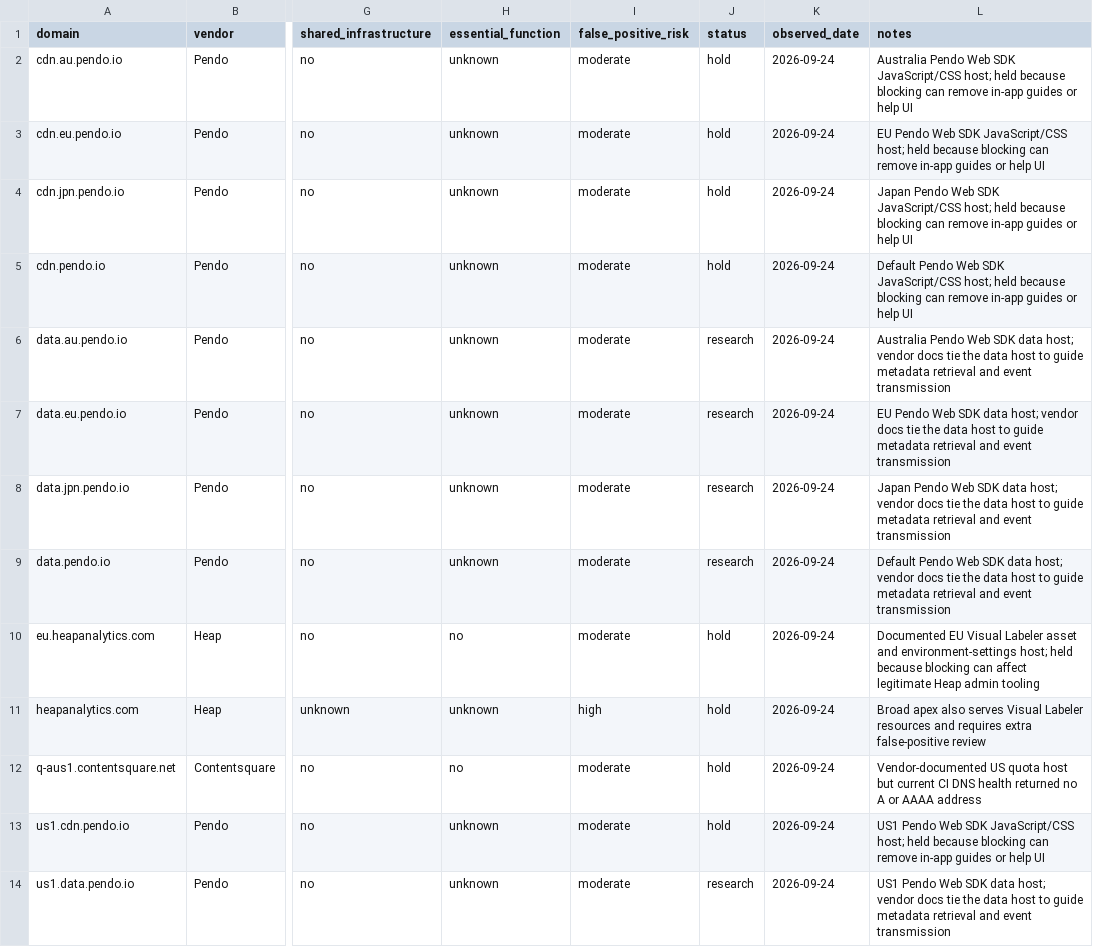
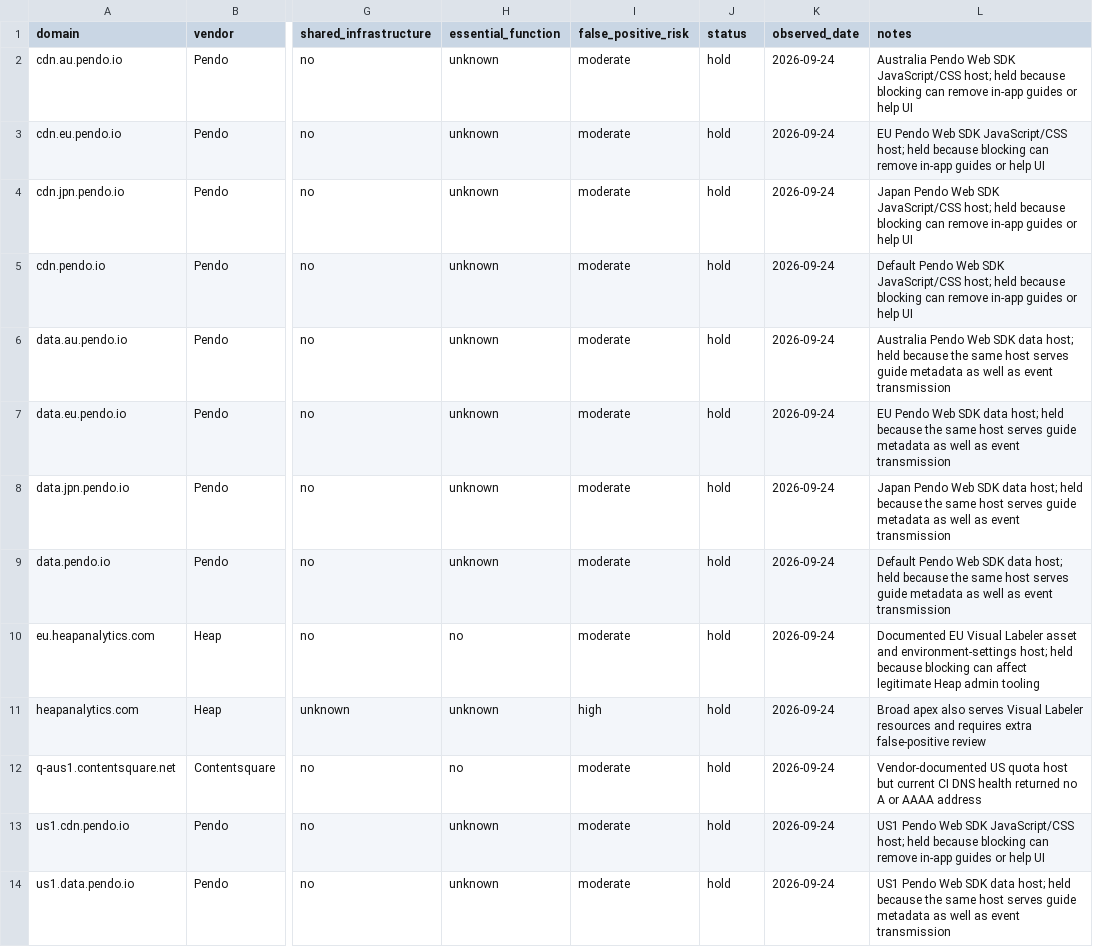
Before and after one commit to muzii9/netcalckit-blocklist, a CSV file: candidates/candidates.csv, drawn as a sheet; only a part is shown, gaps mark what is left out; the diff names each change by its address in the sheet, - before the commit and + after, or states it on an @@ line.

Commit message:
research: hold mixed-purpose Pendo data hosts

```diff
--- a/candidates/candidates.csv
+++ b/candidates/candidates.csv
-J6:J9 (status): research
+J6:J9 (status): hold
-L6 (notes): …data host; vendor docs tie the data host to guide metadata retrieval and event transmission
+L6 (notes): …data host; held because the same host serves guide metadata as well as event transmission
-L7 (notes): …data host; vendor docs tie the data host to guide metadata retrieval and event transmission
+L7 (notes): …data host; held because the same host serves guide metadata as well as event transmission
-L8 (notes): …data host; vendor docs tie the data host to guide metadata retrieval and event transmission
+L8 (notes): …data host; held because the same host serves guide metadata as well as event transmission
-L9 (notes): …data host; vendor docs tie the data host to guide metadata retrieval and event transmission
+L9 (notes): …data host; held because the same host serves guide metadata as well as event transmission
-J14 (status): research
+J14 (status): hold
-L14 (notes): …data host; vendor docs tie the data host to guide metadata retrieval and event transmission
+L14 (notes): …data host; held because the same host serves guide metadata as well as event transmission
```
